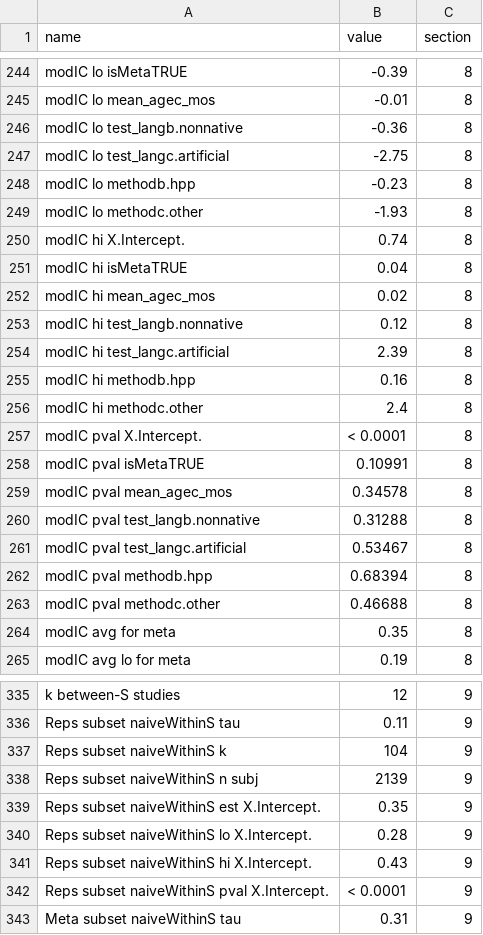
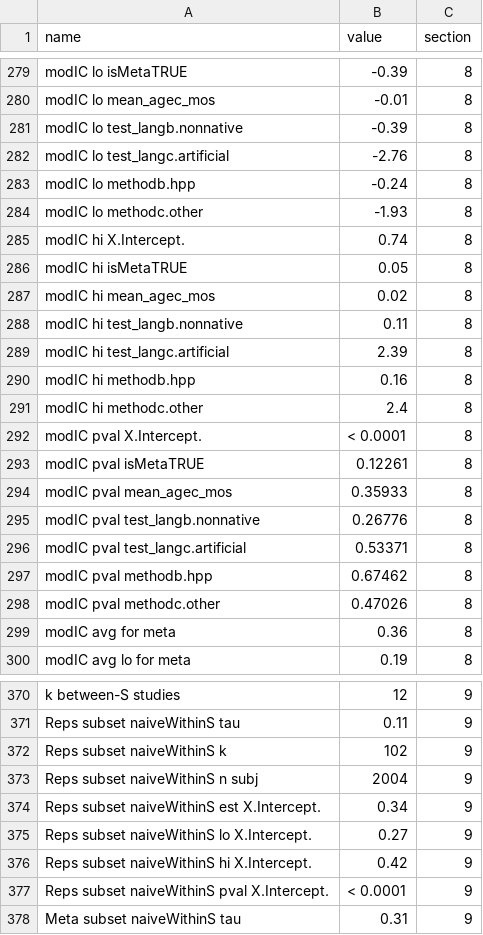
Before and after one commit to christinabergmann/IDSPreference_ManyBabiesMeta, a CSV file: results_from_R/results_with_augmented_ma_extended/stats_for_paper.csv, drawn as a sheet; only a part is shown, gaps mark what is left out; the diff covers the shown part only.

```diff
--- a/results_from_R/results_with_augmented_ma_extended/stats_for_paper.csv
+++ b/results_from_R/results_with_augmented_ma_extended/stats_for_paper.csv
@@ -245,10 +280,10 @@ modIC lo isMetaTRUE,-0.39,8
 modIC lo mean_agec_mos,-0.01,8
-modIC lo test_langb.nonnative,-0.36,8
-modIC lo test_langc.artificial,-2.75,8
-modIC lo methodb.hpp,-0.23,8
+modIC lo test_langb.nonnative,-0.39,8
+modIC lo test_langc.artificial,-2.76,8
+modIC lo methodb.hpp,-0.24,8
 modIC lo methodc.other,-1.93,8
 modIC hi X.Intercept.,0.74,8
-modIC hi isMetaTRUE,0.04,8
+modIC hi isMetaTRUE,0.05,8
 modIC hi mean_agec_mos,0.02,8
-modIC hi test_langb.nonnative,0.12,8
+modIC hi test_langb.nonnative,0.11,8
 modIC hi test_langc.artificial,2.39,8
@@ -257,9 +292,9 @@ modIC hi methodc.other,2.4,8
 modIC pval X.Intercept.,< 0.0001,8
-modIC pval isMetaTRUE,0.10991,8
-modIC pval mean_agec_mos,0.34578,8
-modIC pval test_langb.nonnative,0.31288,8
-modIC pval test_langc.artificial,0.53467,8
-modIC pval methodb.hpp,0.68394,8
-modIC pval methodc.other,0.46688,8
-modIC avg for meta,0.35,8
+modIC pval isMetaTRUE,0.12261,8
+modIC pval mean_agec_mos,0.35933,8
+modIC pval test_langb.nonnative,0.26776,8
+modIC pval test_langc.artificial,0.53371,8
+modIC pval methodb.hpp,0.67462,8
+modIC pval methodc.other,0.47026,8
+modIC avg for meta,0.36,8
 modIC avg lo for meta,0.19,8
@@ -336,7 +371,7 @@ k between-S studies,12,9
 Reps subset naiveWithinS tau,0.11,9
-Reps subset naiveWithinS k,104,9
-Reps subset naiveWithinS n subj,2139,9
-Reps subset naiveWithinS est X.Intercept.,0.35,9
-Reps subset naiveWithinS lo X.Intercept.,0.28,9
-Reps subset naiveWithinS hi X.Intercept.,0.43,9
+Reps subset naiveWithinS k,102,9
+Reps subset naiveWithinS n subj,2004,9
+Reps subset naiveWithinS est X.Intercept.,0.34,9
+Reps subset naiveWithinS lo X.Intercept.,0.27,9
+Reps subset naiveWithinS hi X.Intercept.,0.42,9
 Reps subset naiveWithinS pval X.Intercept.,< 0.0001,9
```
Also changed, not shown: 2 added rows, 32 removed rows, 35 moved rows and 43 edited cells elsewhere in this file, Overleaf/augmented_ma_extended/stats_for_paper.csv, results_from_R/results_with_augmented_ma_extended/tables_to_prettify/model_modIC_table.csv, 15 other files.
